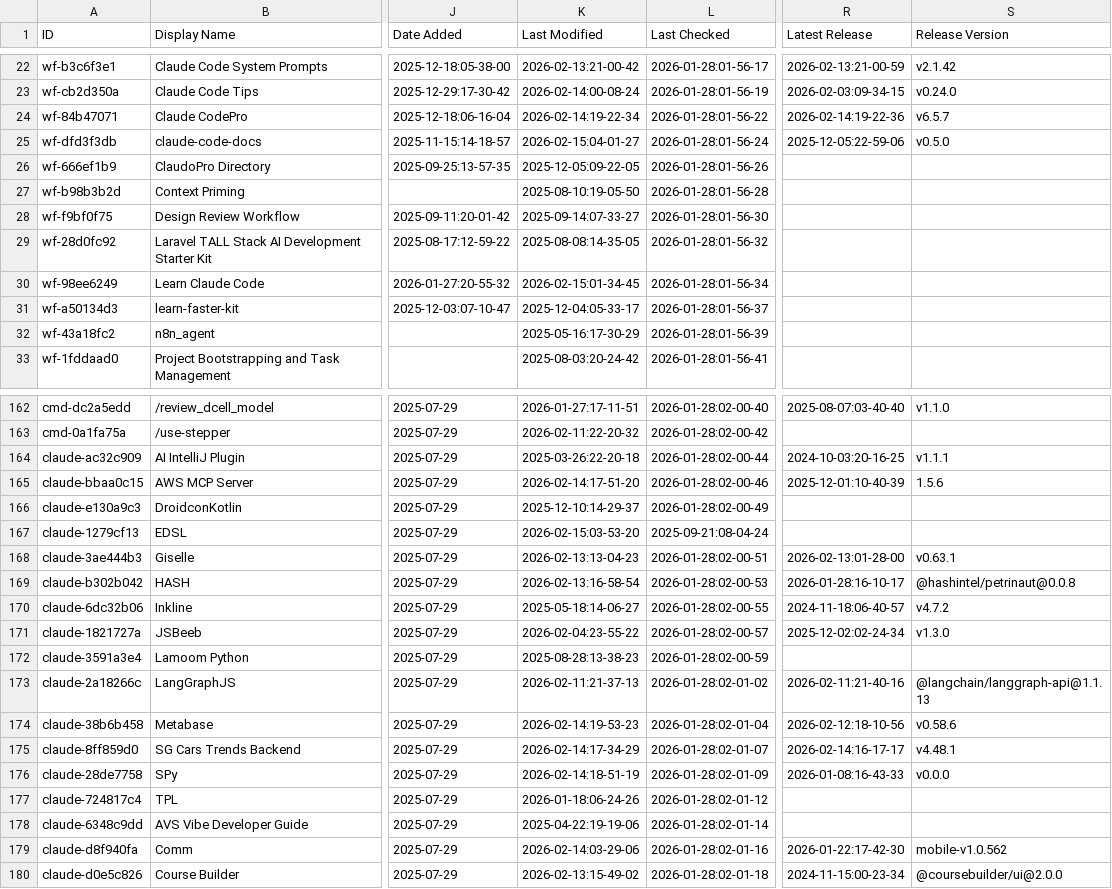
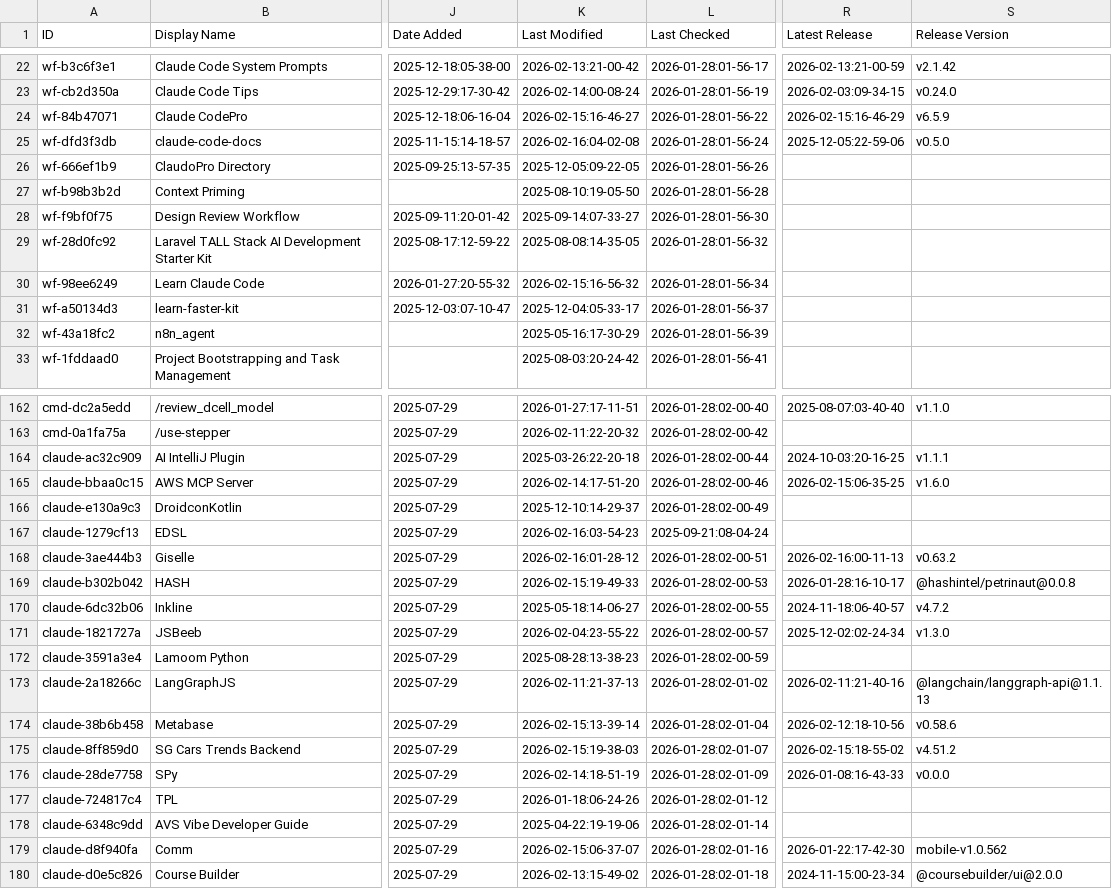
Before and after one commit to davisbuilds/awesome-claude-code, a CSV file: THE_RESOURCES_TABLE.csv, drawn as a sheet; only a part is shown, gaps mark what is left out; the diff covers the shown part only; the diff names each change by its address in the sheet, - before the commit and + after, or states it on an @@ line.

```diff
--- a/THE_RESOURCES_TABLE.csv
+++ b/THE_RESOURCES_TABLE.csv
-K24 (Last Modified): 2026-02-14:19-22-34
+K24 (Last Modified): 2026-02-15:16-46-27
-R24 (Latest Release): 2026-02-14:19-22-36
+R24 (Latest Release): 2026-02-15:16-46-29
-S24 (Release Version): v6.5.7
+S24 (Release Version): v6.5.9
-K25 (Last Modified): 2026-02-15:04-01-27
+K25 (Last Modified): 2026-02-16:04-02-08
-K30 (Last Modified): 2026-02-15:01-34-45
+K30 (Last Modified): 2026-02-15:16-56-32
-R165 (Latest Release): 2025-12-01:10-40-39
+R165 (Latest Release): 2026-02-15:06-35-25
-S165 (Release Version): 1.5.6
+S165 (Release Version): v1.6.0
-K167 (Last Modified): 2026-02-15:03-53-20
+K167 (Last Modified): 2026-02-16:03-54-23
-K168 (Last Modified): 2026-02-13:13-04-23
+K168 (Last Modified): 2026-02-16:01-28-12
-R168 (Latest Release): 2026-02-13:01-28-00
+R168 (Latest Release): 2026-02-16:00-11-13
-S168 (Release Version): v0.63.1
+S168 (Release Version): v0.63.2
-K169 (Last Modified): 2026-02-13:16-58-54
+K169 (Last Modified): 2026-02-15:19-49-33
-K174 (Last Modified): 2026-02-14:19-53-23
+K174 (Last Modified): 2026-02-15:13-39-14
-K175 (Last Modified): 2026-02-14:17-34-29
+K175 (Last Modified): 2026-02-15:19-38-03
-R175 (Latest Release): 2026-02-14:16-17-17
+R175 (Latest Release): 2026-02-15:18-55-02
-S175 (Release Version): v4.48.1
+S175 (Release Version): v4.51.2
-K179 (Last Modified): 2026-02-14:03-29-06
+K179 (Last Modified): 2026-02-15:06-37-07
```
Also changed, not shown: 19 edited cells elsewhere in this file.
